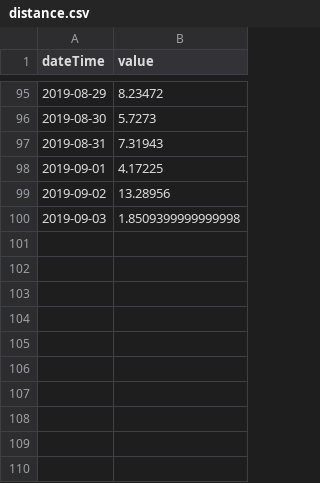
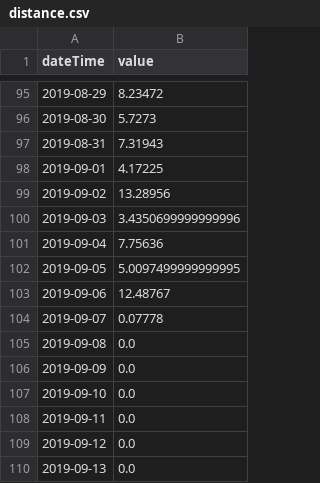
Before and after one commit to Jagadt/wanderdata-scripts, a CSV file: fitbit/data/distance.csv, drawn as a sheet; only a part is shown, gaps mark what is left out.

```diff
--- a/fitbit/data/distance.csv
+++ b/fitbit/data/distance.csv
@@ -99,2 +99,12 @@ dateTime,value
 2019-09-02,13.28956
-2019-09-03,1.8509399999999998
+2019-09-03,3.4350699999999996
+2019-09-04,7.75636
+2019-09-05,5.0097499999999995
+2019-09-06,12.48767
+2019-09-07,0.07778
+2019-09-08,0.0
+2019-09-09,0.0
+2019-09-10,0.0
+2019-09-11,0.0
+2019-09-12,0.0
+2019-09-13,0.0
```
Also changed, not shown: fitbit/data/calories.csv, fitbit/data/minutesSedentary.csv, 9 other files.
